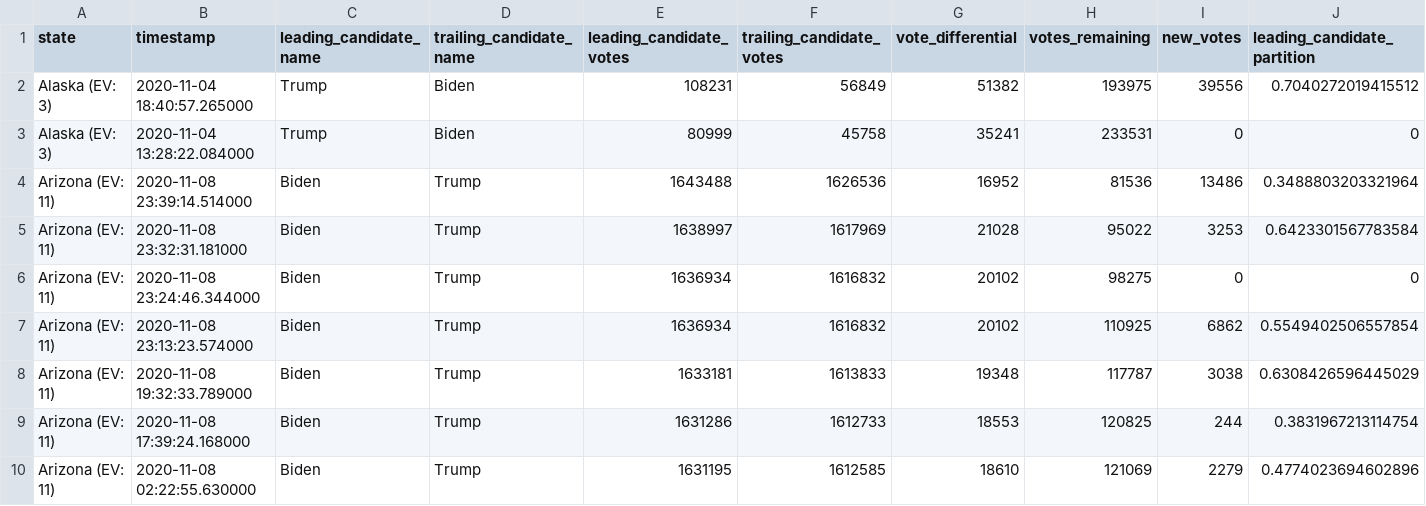
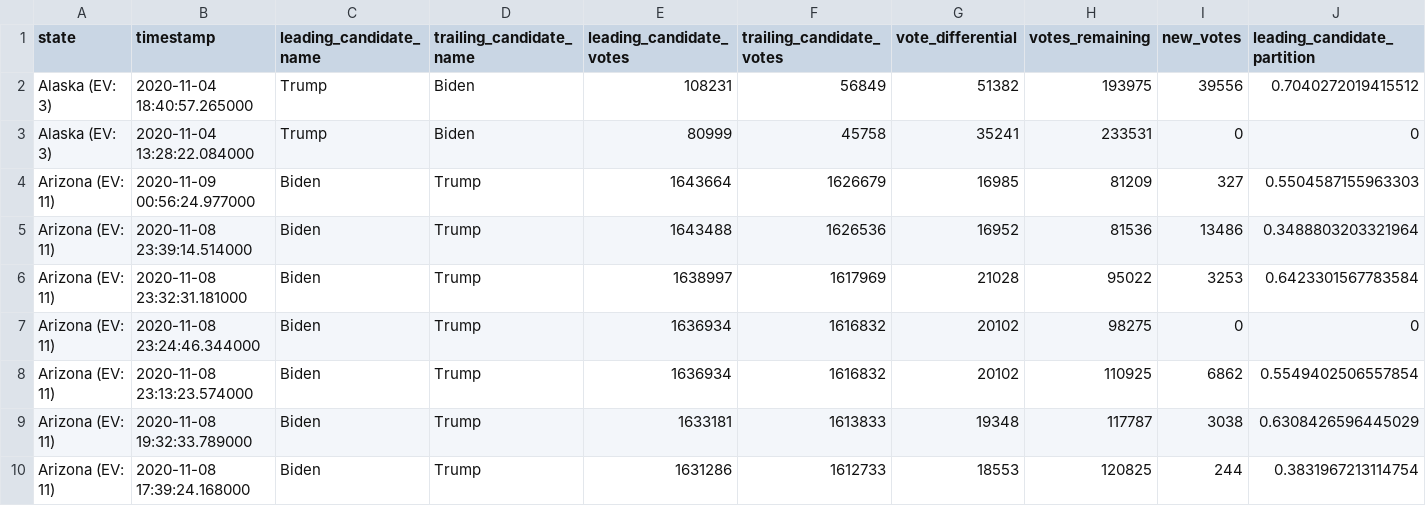
Before and after one commit to ShahyarTaheri/nyt-2020-election-scraper, a CSV file: battleground-state-changes.csv, drawn as a sheet; only a part is shown; the shorter side is filled out with more unchanged rows; rows hold the shown columns only; the diff names each change by its address in the sheet, - before the commit and + after, or states it on an @@ line.

```diff
--- a/battleground-state-changes.csv
+++ b/battleground-state-changes.csv
+row 4: Arizona (EV: 11) | 2020-11-09 00:56:24.977000 | Biden | Trump | 1643664 | 1626679 | 16985 | 81209 | 327 | 0.5504587155963303
```
Also changed, not shown: 4 other files.
